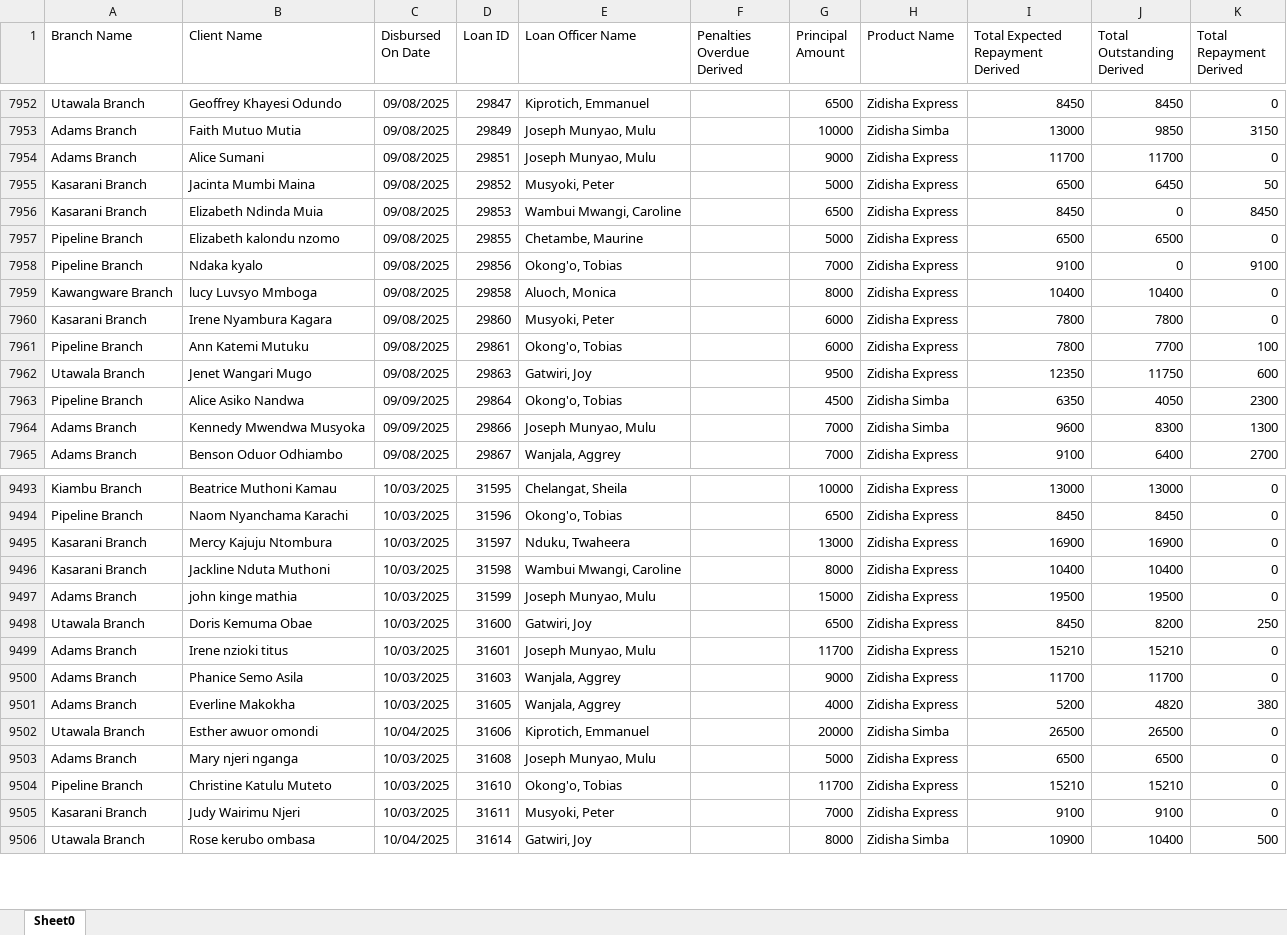
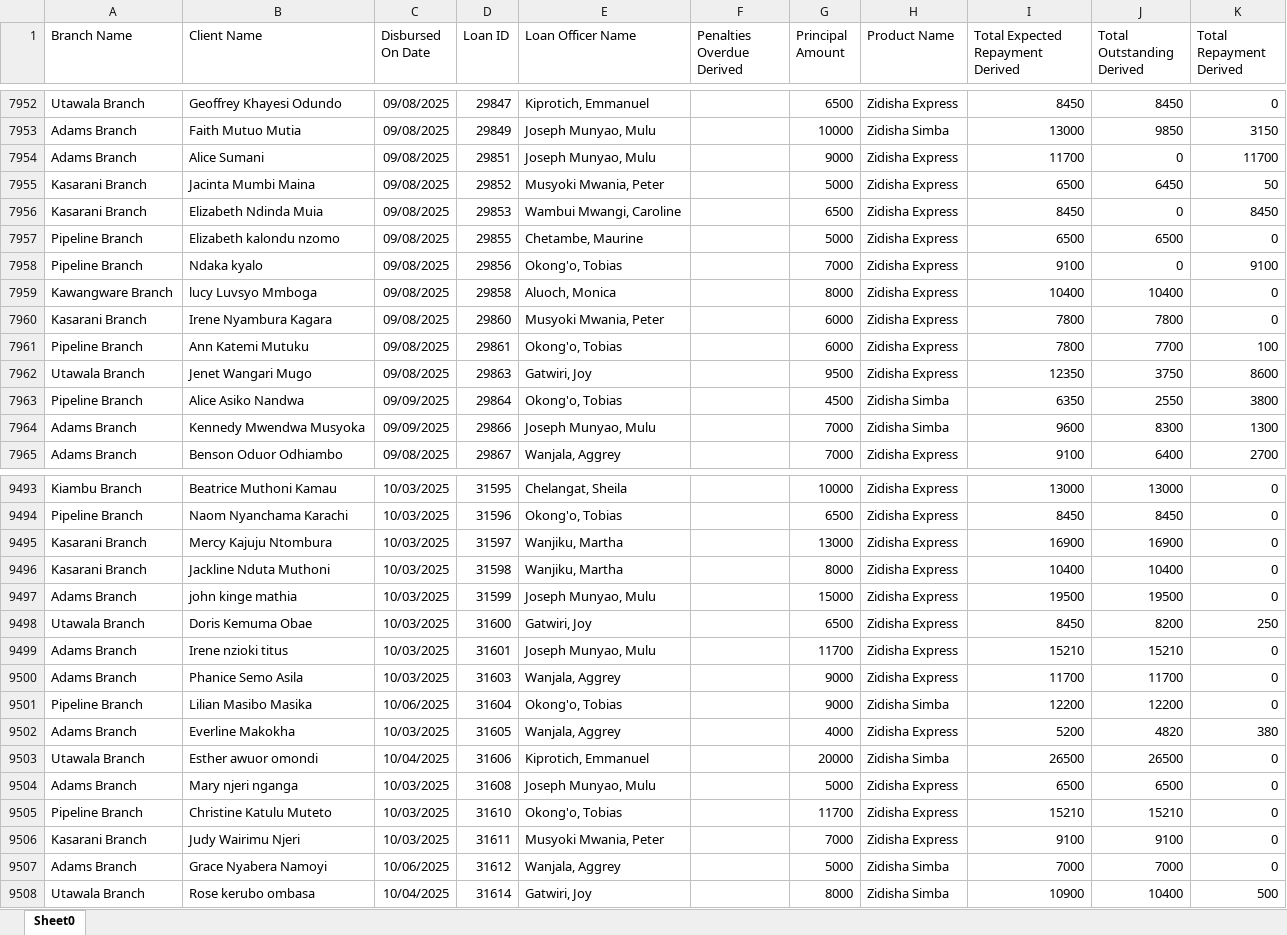
Before and after one commit to Phoenix-Capital/zidisha-monitor, an Excel workbook: Rate_20241217094924.xlsx, sheet Sheet0, drawn as a sheet; only a part is shown, gaps mark what is left out; values as stored, in another font and other column widths than the file's, no borders; addresses are those after the commit; the diff covers the shown part only; the diff names each change by its address in the sheet, - before the commit and + after, or states it on an @@ line.

```diff
--- a/Rate_20241217094924.xlsx (sheet Sheet0)
+++ b/Rate_20241217094924.xlsx (sheet Sheet0)
-J7954 (Total Outstanding Derived): 11700
+J7954 (Total Outstanding Derived): 0
-K7954 (Total Repayment Derived): 0
+K7954 (Total Repayment Derived): 11700
-E7955 (Loan Officer Name): Musyoki, Peter
+E7955 (Loan Officer Name): Musyoki Mwania, Peter
-E7960 (Loan Officer Name): Musyoki, Peter
+E7960 (Loan Officer Name): Musyoki Mwania, Peter
-J7962 (Total Outstanding Derived): 11750
+J7962 (Total Outstanding Derived): 3750
-K7962 (Total Repayment Derived): 600
+K7962 (Total Repayment Derived): 8600
-J7963 (Total Outstanding Derived): 4050
+J7963 (Total Outstanding Derived): 2550
-K7963 (Total Repayment Derived): 2300
+K7963 (Total Repayment Derived): 3800
-E9495 (Loan Officer Name): Nduku, Twaheera
+E9495 (Loan Officer Name): Wanjiku, Martha
-E9496 (Loan Officer Name): Wambui Mwangi, Caroline
+E9496 (Loan Officer Name): Wanjiku, Martha
+row 9501: Pipeline Branch | Lilian Masibo Masika | 10/06/2025 | 31604 | Okong'o, Tobias |  | 9000 | Zidisha Simba | 12200 | 12200 | 0
-E9506 (Loan Officer Name): Musyoki, Peter
+E9506 (Loan Officer Name): Musyoki Mwania, Peter
+row 9507: Adams Branch | Grace Nyabera Namoyi | 10/06/2025 | 31612 | Wanjala, Aggrey |  | 5000 | Zidisha Simba | 7000 | 7000 | 0
```
Also changed, not shown: 32 added rows and 1195 edited cells elsewhere in this sheet.
